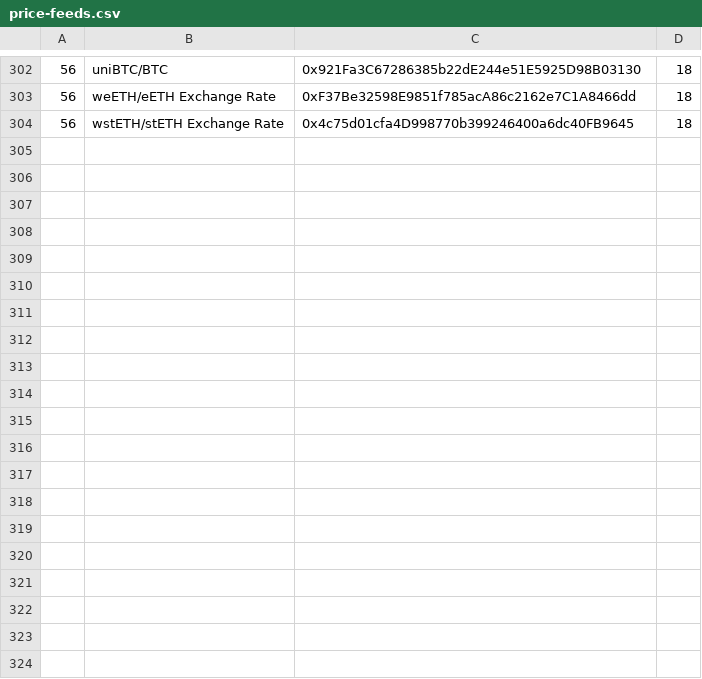
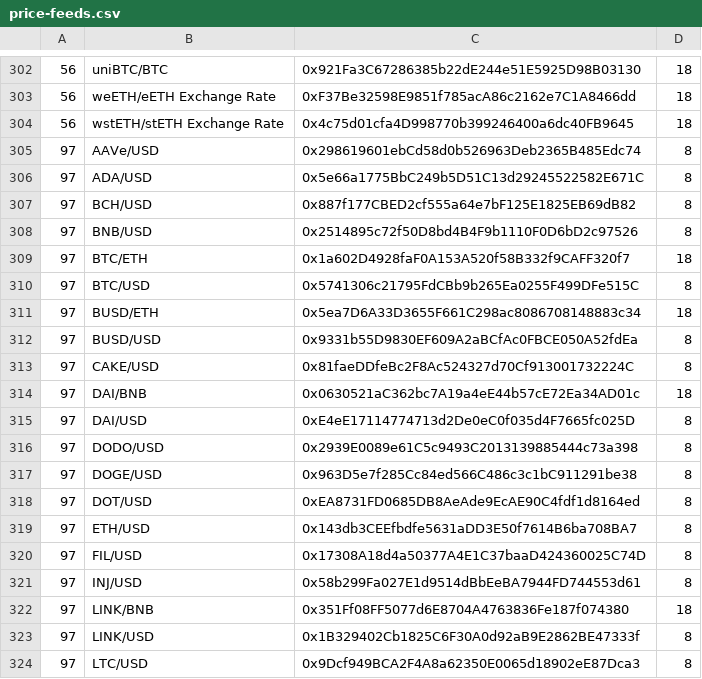
Before and after one commit to AlephVault/hardhat-chainlink-common-blueprints, a CSV file: data/contracts/price-feeds.csv, drawn as a sheet; only a part is shown, gaps mark what is left out; the diff covers the shown part only; the diff names each change by its address in the sheet, - before the commit and + after, or states it on an @@ line.

```diff
--- a/data/contracts/price-feeds.csv
+++ b/data/contracts/price-feeds.csv
+row 305: 97 | AAVe/USD | 0x298619601ebCd58d0b526963Deb2365B485Edc74 | 8
+row 306: 97 | ADA/USD | 0x5e66a1775BbC249b5D51C13d29245522582E671C | 8
+row 307: 97 | BCH/USD | 0x887f177CBED2cf555a64e7bF125E1825EB69dB82 | 8
+row 308: 97 | BNB/USD | 0x2514895c72f50D8bd4B4F9b1110F0D6bD2c97526 | 8
+row 309: 97 | BTC/ETH | 0x1a602D4928faF0A153A520f58B332f9CAFF320f7 | 18
+row 310: 97 | BTC/USD | 0x5741306c21795FdCBb9b265Ea0255F499DFe515C | 8
+row 311: 97 | BUSD/ETH | 0x5ea7D6A33D3655F661C298ac8086708148883c34 | 18
+row 312: 97 | BUSD/USD | 0x9331b55D9830EF609A2aBCfAc0FBCE050A52fdEa | 8
+row 313: 97 | CAKE/USD | 0x81faeDDfeBc2F8Ac524327d70Cf913001732224C | 8
+row 314: 97 | DAI/BNB | 0x0630521aC362bc7A19a4eE44b57cE72Ea34AD01c | 18
+row 315: 97 | DAI/USD | 0xE4eE17114774713d2De0eC0f035d4F7665fc025D | 8
+row 316: 97 | DODO/USD | 0x2939E0089e61C5c9493C2013139885444c73a398 | 8
+row 317: 97 | DOGE/USD | 0x963D5e7f285Cc84ed566C486c3c1bC911291be38 | 8
+row 318: 97 | DOT/USD | 0xEA8731FD0685DB8AeAde9EcAE90C4fdf1d8164ed | 8
+row 319: 97 | ETH/USD | 0x143db3CEEfbdfe5631aDD3E50f7614B6ba708BA7 | 8
+row 320: 97 | FIL/USD | 0x17308A18d4a50377A4E1C37baaD424360025C74D | 8
+row 321: 97 | INJ/USD | 0x58b299Fa027E1d9514dBbEeBA7944FD744553d61 | 8
+row 322: 97 | LINK/BNB | 0x351Ff08FF5077d6E8704A4763836Fe187f074380 | 18
+row 323: 97 | LINK/USD | 0x1B329402Cb1825C6F30A0d92aB9E2862BE47333f | 8
+row 324: 97 | LTC/USD | 0x9Dcf949BCA2F4A8a62350E0065d18902eE87Dca3 | 8
```
Also changed, not shown: 10 added rows elsewhere in this file.
